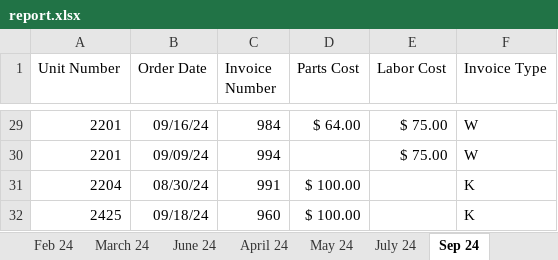
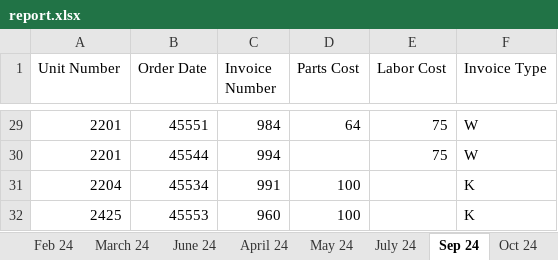
Before and after one commit to Pezz8/invoice_generator, an Excel workbook: resources/report.xlsx, sheet Sep 24, drawn as a sheet; only a part is shown, gaps mark what is left out; values as stored, in another font and other column widths than the file's, no borders; the diff covers the shown part only; the diff names each change by its address in the sheet, - before the commit and + after, or states it on an @@ line.

```diff
--- a/resources/report.xlsx (sheet Sep 24)
+++ b/resources/report.xlsx (sheet Sep 24)
+sheet tab: Oct 24
-B29 (Order Date): 09/16/24
+B29 (Order Date): 45551
-D29 (Parts Cost): $ 64.00
+D29 (Parts Cost): 64
-E29:E30 (Labor Cost): $ 75.00
+E29:E30 (Labor Cost): 75
-B30 (Order Date): 09/09/24
+B30 (Order Date): 45544
-B31 (Order Date): 08/30/24
+B31 (Order Date): 45534
-D31:D32 (Parts Cost): $ 100.00
+D31:D32 (Parts Cost): 100
-B32 (Order Date): 09/18/24
+B32 (Order Date): 45553
```
Also changed, not shown: 56 edited cells elsewhere in this sheet, other sheet tabs, 5 other files.
